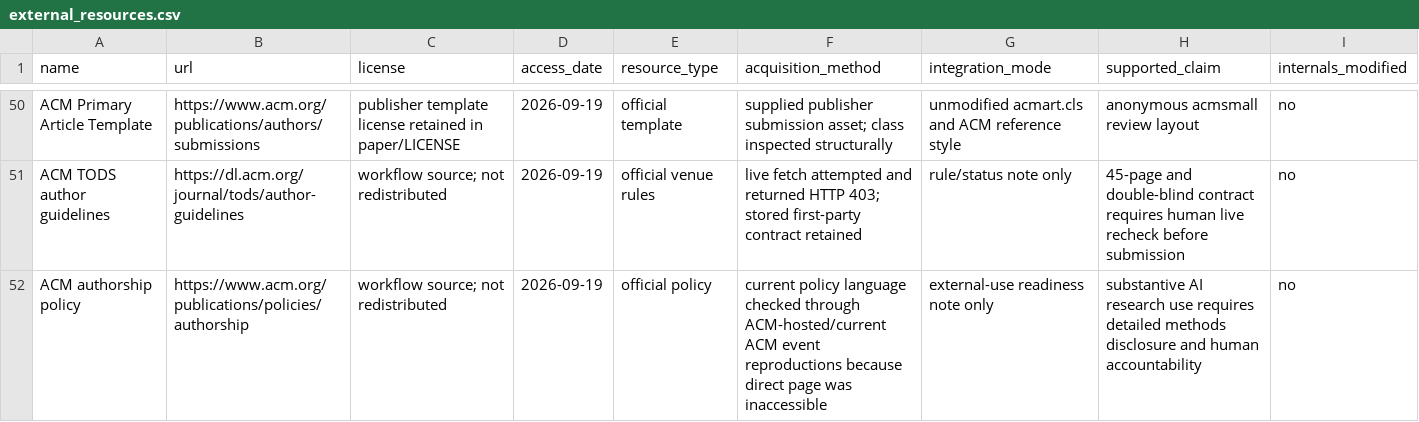
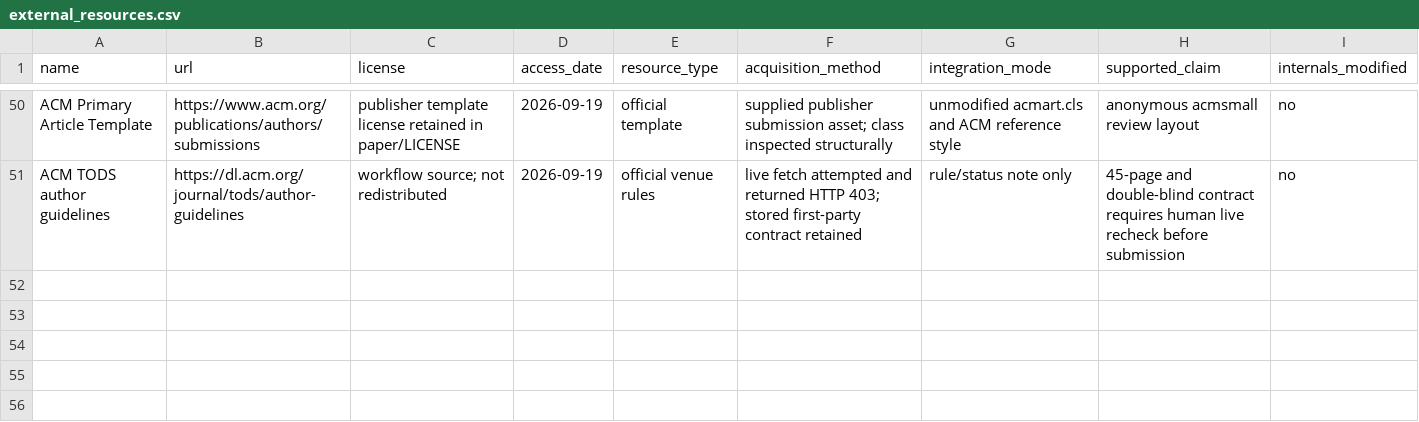
Before and after one commit to Haoyi-Zhang/WorkloadQuotient, a CSV file: external_resources.csv, drawn as a sheet; only a part is shown, gaps mark what is left out.

Commit message:
Keep research resource records focused

```diff
--- a/external_resources.csv
+++ b/external_resources.csv
@@ -51,2 +51 @@ ACM Primary Article Template,https://www.acm.org/publications/authors/submission
 ACM TODS author guidelines,https://dl.acm.org/journal/tods/author-guidelines,workflow source; not redistributed,2026-09-19,official venue rules,live fetch attempted and returned HTTP 403; stored first-party contract retained,rule/status note only,45-page and double-blind contract requires human live recheck before submission,no
-ACM authorship policy,https://www.acm.org/publications/policies/authorship,workflow source; not redistributed,2026-09-19,official policy,current policy language checked through ACM-hosted/current ACM event reproductions because direct page was inaccessible,external-use readiness note only,substantive AI research use requires detailed methods disclosure and human accountability,no
```
